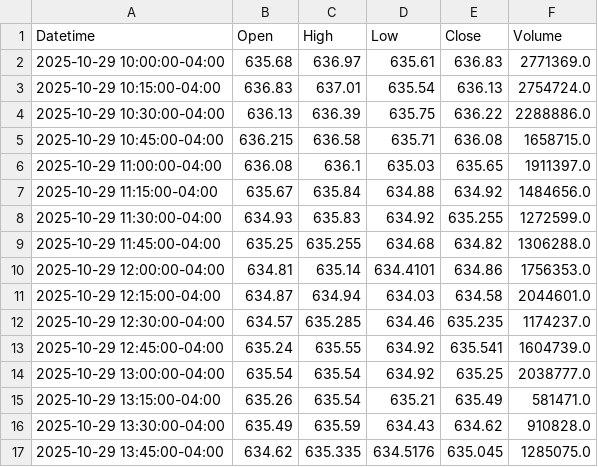
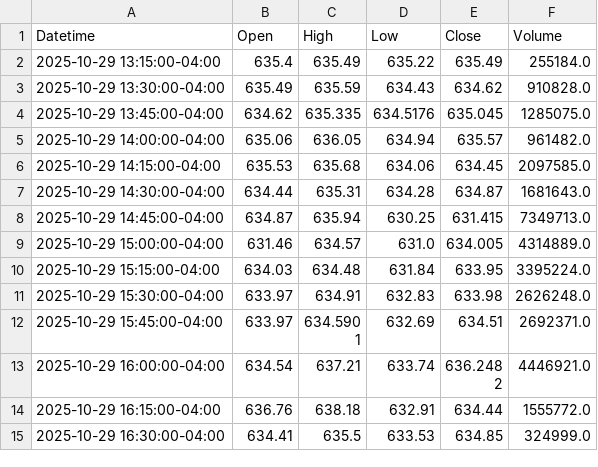
Before and after one commit to DeansGsxr/Deans-marketfeed, a CSV file: QQQ_15m.csv, drawn as a sheet; only a part is shown; the shorter side is filled out with more unchanged rows.

```diff
--- a/QQQ_15m.csv
+++ b/QQQ_15m.csv
@@ -1,16 +1,3 @@
 Datetime,Open,High,Low,Close,Volume
-2025-10-29 10:00:00-04:00,635.68,636.97,635.61,636.83,2771369.0
-2025-10-29 10:15:00-04:00,636.83,637.01,635.54,636.13,2754724.0
-2025-10-29 10:30:00-04:00,636.13,636.39,635.75,636.22,2288886.0
-2025-10-29 10:45:00-04:00,636.215,636.58,635.71,636.08,1658715.0
-2025-10-29 11:00:00-04:00,636.08,636.1,635.03,635.65,1911397.0
-2025-10-29 11:15:00-04:00,635.67,635.84,634.88,634.92,1484656.0
-2025-10-29 11:30:00-04:00,634.93,635.83,634.92,635.255,1272599.0
-2025-10-29 11:45:00-04:00,635.25,635.255,634.68,634.82,1306288.0
-2025-10-29 12:00:00-04:00,634.81,635.14,634.4101,634.86,1756353.0
-2025-10-29 12:15:00-04:00,634.87,634.94,634.03,634.58,2044601.0
-2025-10-29 12:30:00-04:00,634.57,635.285,634.46,635.235,1174237.0
-2025-10-29 12:45:00-04:00,635.24,635.55,634.92,635.541,1604739.0
-2025-10-29 13:00:00-04:00,635.54,635.54,634.92,635.25,2038777.0
-2025-10-29 13:15:00-04:00,635.26,635.54,635.21,635.49,581471.0
+2025-10-29 13:15:00-04:00,635.4,635.49,635.22,635.49,255184.0
 2025-10-29 13:30:00-04:00,635.49,635.59,634.43,634.62,910828.0
```
Also changed, not shown: QQQ_3m.csv, QQQ_5m.csv, 16 other files.
